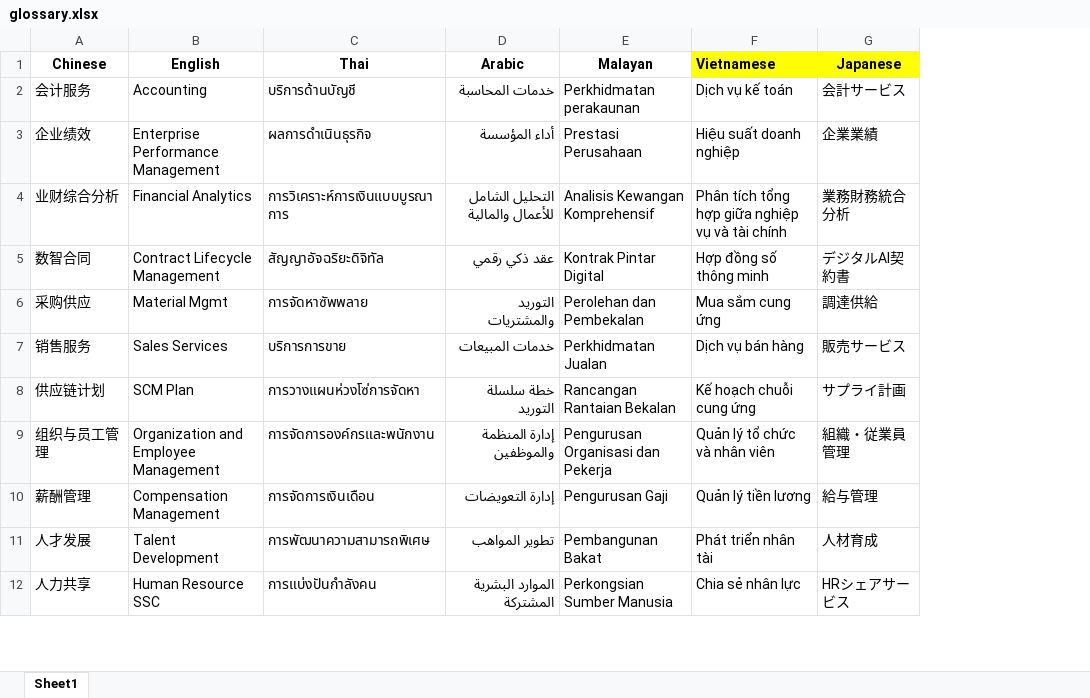
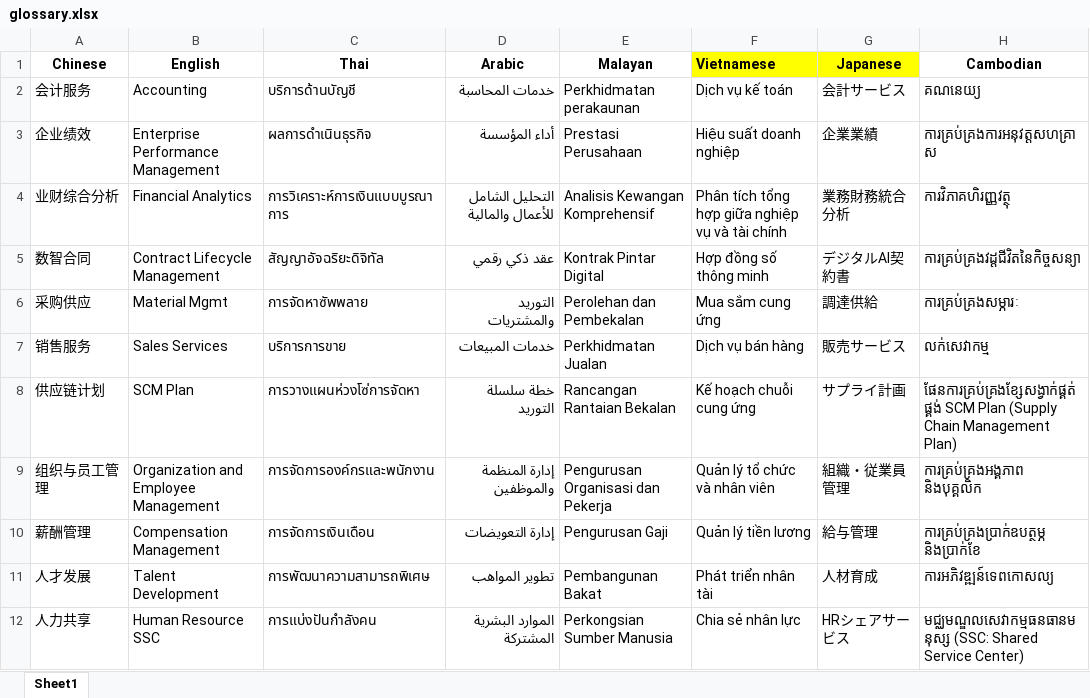
Before and after one commit to princepride/ai-translator, an Excel workbook: src/models/API/chatgpt-4o/glossary.xlsx, sheet Sheet1, drawn as a sheet; only a part is shown; values as stored, in another font and other column widths than the file's, no borders; the diff names each change by its address in the sheet, - before the commit and + after, or states it on an @@ line.

```diff
--- a/src/models/API/chatgpt-4o/glossary.xlsx (sheet Sheet1)
+++ b/src/models/API/chatgpt-4o/glossary.xlsx (sheet Sheet1)
+column H (Cambodian), rows 2-12: គណនេយ្យ | ការគ្រប់គ្រងការអនុវត្តសហគ្រាស | ការវិភាគហិរញ្ញវត្ថុ | ការគ្រប់គ្រងវដ្តជីវិតនៃកិច្ចសន្យា | ការគ្រប់គ្រងសម្ភារៈ | លក់សេវាកម្ម | ផែនការគ្រប់គ្រងខ្សែសង្វាក់ផ្គត់ផ្គង់ SCM Plan (Supply Chain Management Plan) | ការគ្រប់គ្រងអង្គភាព និងបុគ្គលិក | ការគ្រប់គ្រងប្រាក់ឧបត្ថម្ភ និងប្រាក់ខែ | ការអភិវឌ្ឍន៍ទេពកោសល្យ | មជ្ឈមណ្ឌលសេវាកម្មធនធានមនុស្ស (SSC: Shared Service Center)
```
Also changed, not shown: 13 other files.
